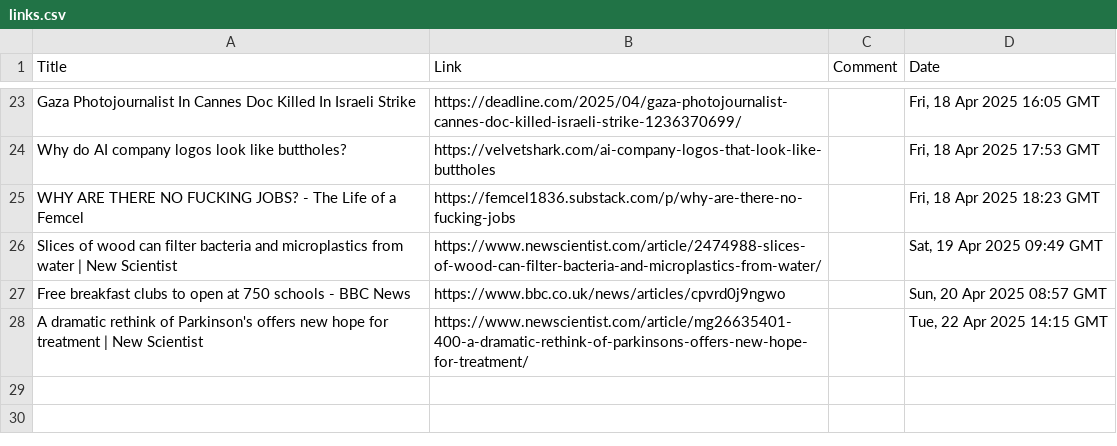
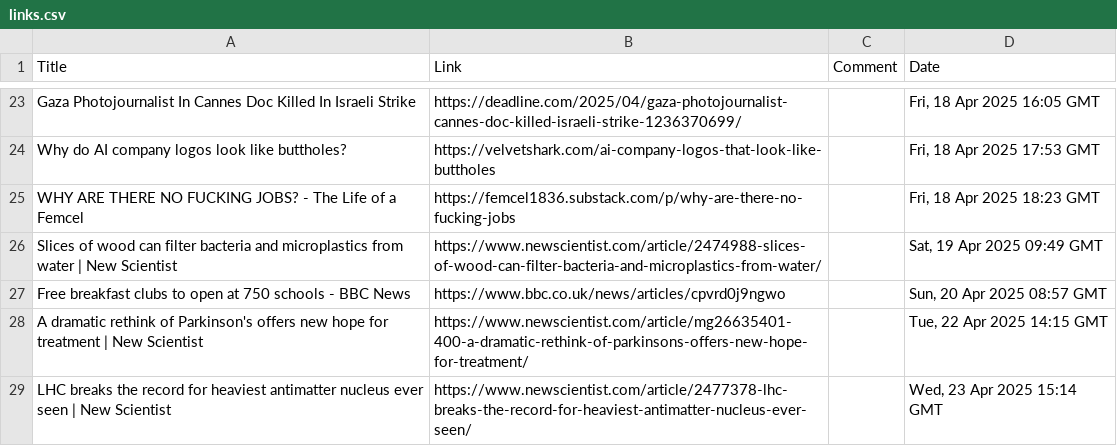
Before and after one commit to TomJB1/my-website-jekyll, a CSV file: links/links.csv, drawn as a sheet; only a part is shown, gaps mark what is left out; the diff names each change by its address in the sheet, - before the commit and + after, or states it on an @@ line.

Commit message:
add link

```diff
--- a/links/links.csv
+++ b/links/links.csv
+row 29: LHC breaks the record for heaviest antimatter nucleus ever seen | New Scientist | https://www.newscientist.com/article/2477378-lhc-breaks-the-record-for-heaviest-antimatter-nucleus-ever-seen/ |  | Wed, 23 Apr 2025 15:14 GMT
```
